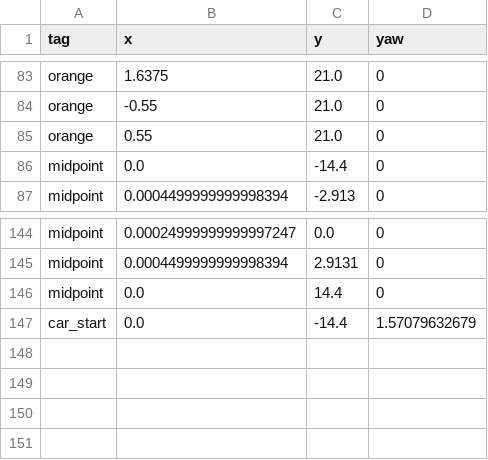
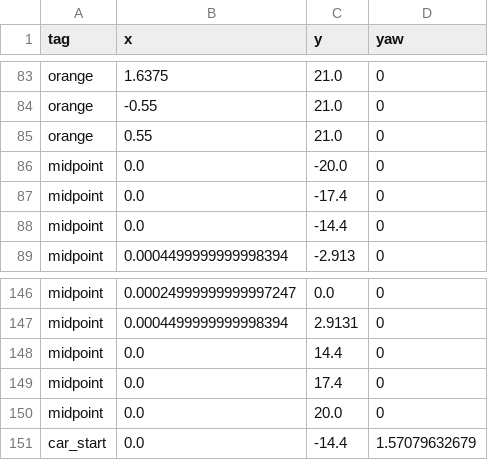
Before and after one commit to 0xWILL225/lilsim, a CSV file: tracks/skidpad.csv, drawn as a sheet; only a part is shown, gaps mark what is left out.

```diff
--- a/tracks/skidpad.csv
+++ b/tracks/skidpad.csv
@@ -85,2 +85,4 @@ orange,-0.55,21.0,0
 orange,0.55,21.0,0
+midpoint,0.0,-20.0,0
+midpoint,0.0,-17.4,0
 midpoint,0.0,-14.4,0
@@ -146,2 +148,4 @@ midpoint,0.0004499999999998394,2.9131,0
 midpoint,0.0,14.4,0
+midpoint,0.0,17.4,0
+midpoint,0.0,20.0,0
 car_start,0.0,-14.4,1.57079632679
```
Also changed, not shown: 13 other files.
